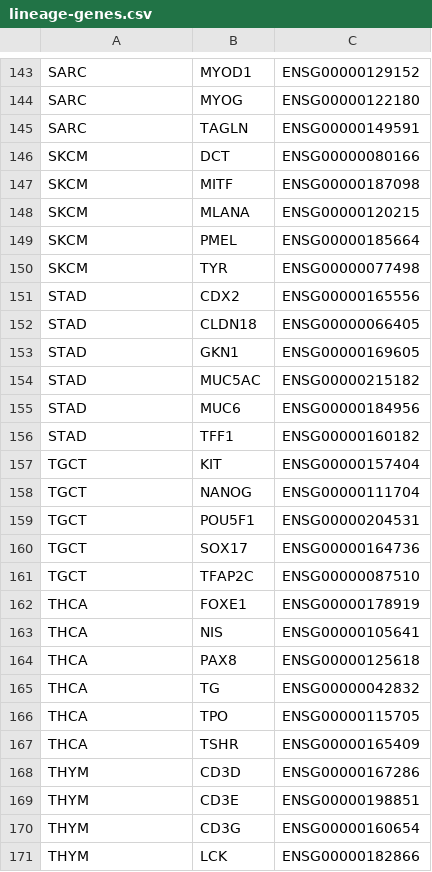
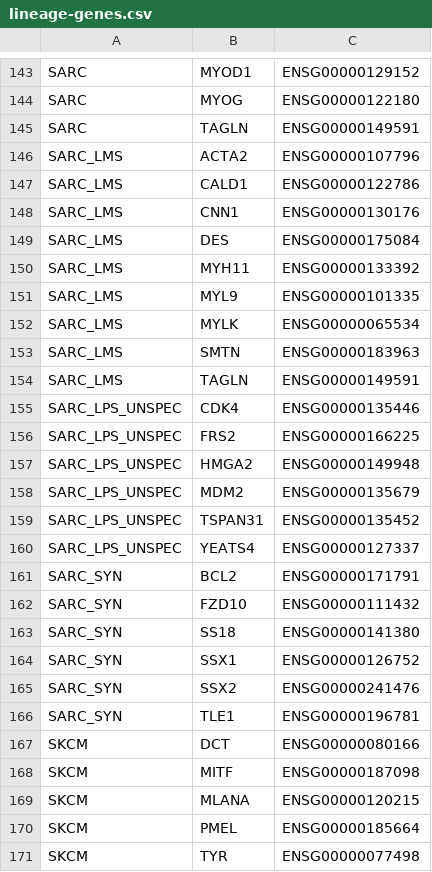
Before and after one commit to pirl-unc/pirlygenes, a CSV file: pirlygenes/data/lineage-genes.csv, drawn as a sheet; only a part is shown, gaps mark what is left out; the shorter side is filled out with more unchanged rows; the diff names each change by its address in the sheet, - before the commit and + after, or states it on an @@ line.

```diff
--- a/pirlygenes/data/lineage-genes.csv
+++ b/pirlygenes/data/lineage-genes.csv
+row 146: SARC_LMS | ACTA2 | ENSG00000107796
+row 147: SARC_LMS | CALD1 | ENSG00000122786
+row 148: SARC_LMS | CNN1 | ENSG00000130176
+row 149: SARC_LMS | DES | ENSG00000175084
+row 150: SARC_LMS | MYH11 | ENSG00000133392
+row 151: SARC_LMS | MYL9 | ENSG00000101335
+row 152: SARC_LMS | MYLK | ENSG00000065534
+row 153: SARC_LMS | SMTN | ENSG00000183963
+row 154: SARC_LMS | TAGLN | ENSG00000149591
+row 155: SARC_LPS_UNSPEC | CDK4 | ENSG00000135446
+row 156: SARC_LPS_UNSPEC | FRS2 | ENSG00000166225
+row 157: SARC_LPS_UNSPEC | HMGA2 | ENSG00000149948
+row 158: SARC_LPS_UNSPEC | MDM2 | ENSG00000135679
+row 159: SARC_LPS_UNSPEC | TSPAN31 | ENSG00000135452
+row 160: SARC_LPS_UNSPEC | YEATS4 | ENSG00000127337
+row 161: SARC_SYN | BCL2 | ENSG00000171791
+row 162: SARC_SYN | FZD10 | ENSG00000111432
+row 163: SARC_SYN | SS18 | ENSG00000141380
+row 164: SARC_SYN | SSX1 | ENSG00000126752
+row 165: SARC_SYN | SSX2 | ENSG00000241476
+row 166: SARC_SYN | TLE1 | ENSG00000196781
```
Also changed, not shown: pirlygenes/data/cancer-type-registry.csv, 6 other files.
